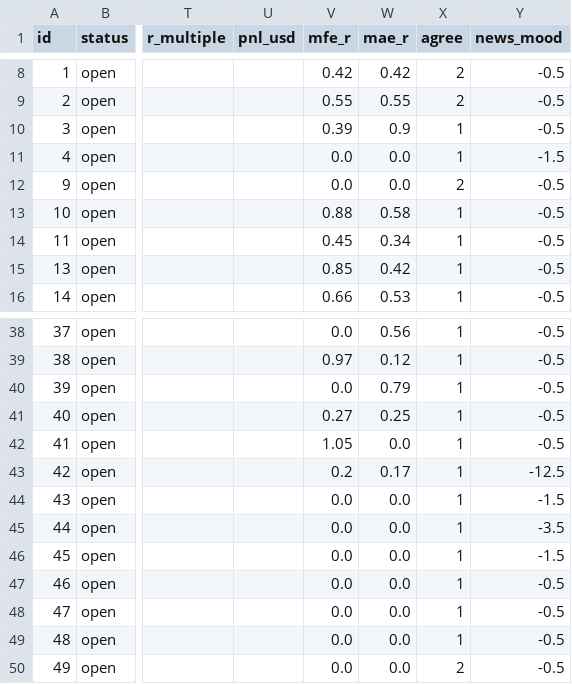
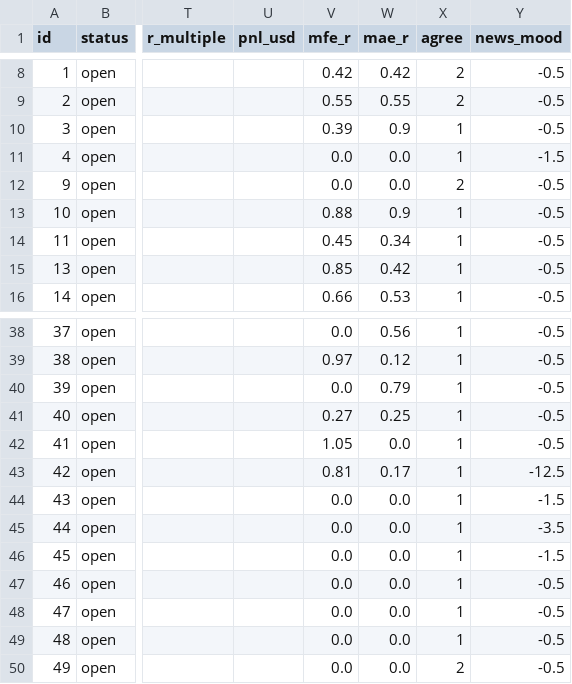
Before and after one commit to zeesshhhh/HHz, a CSV file: docs/paper_log.csv, drawn as a sheet; only a part is shown, gaps mark what is left out; the diff covers the shown part only; the diff names each change by its address in the sheet, - before the commit and + after, or states it on an @@ line.

```diff
--- a/docs/paper_log.csv
+++ b/docs/paper_log.csv
-W13 (mae_r): 0.58
+W13 (mae_r): 0.9
-V43 (mfe_r): 0.2
+V43 (mfe_r): 0.81
```
Also changed, not shown: 2 added rows and 12 edited cells elsewhere in this file, 2 other files.
